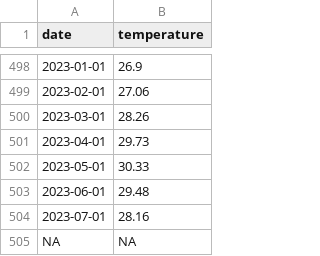
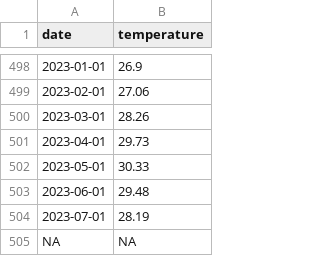
Before and after one commit to 360-info/tracker-ocean-temperatures, a CSV file: data/monthly/arabian_sea.csv, drawn as a sheet; only a part is shown, gaps mark what is left out.

```diff
--- a/data/monthly/arabian_sea.csv
+++ b/data/monthly/arabian_sea.csv
@@ -503,3 +503,3 @@ date,temperature
 2023-06-01,29.48
-2023-07-01,28.16
+2023-07-01,28.19
 NA,NA
```
Also changed, not shown: data/monthly-all.csv, data/monthly/bay_of_bengal_and_andaman_sea.csv, 8 other files.
